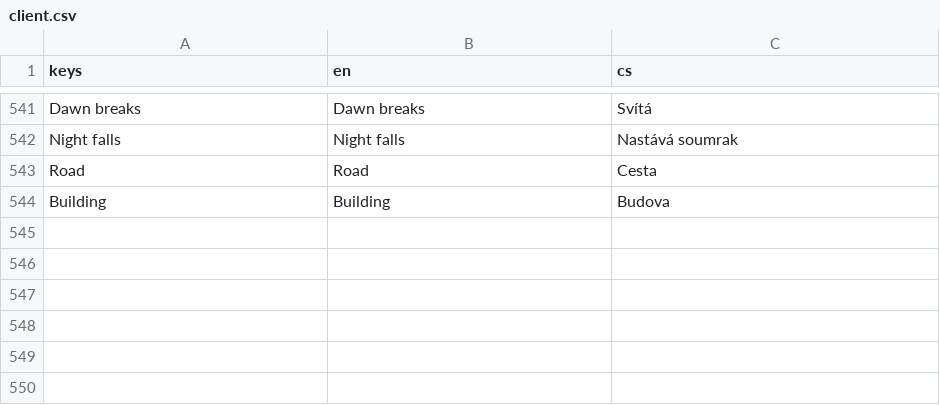
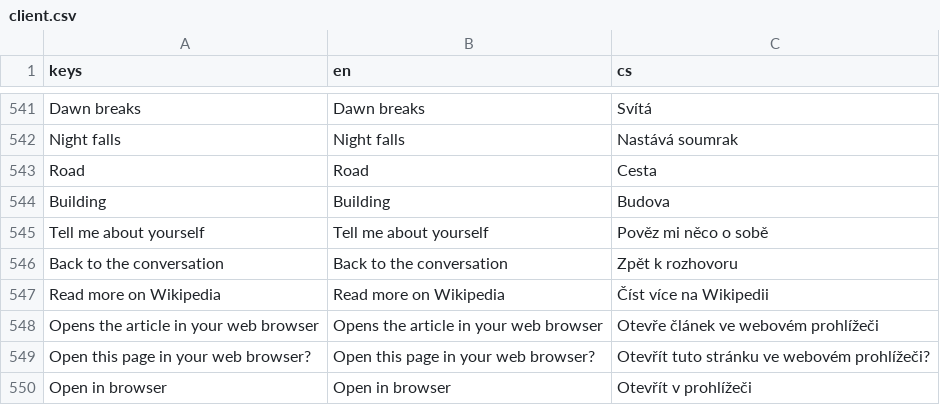
Before and after one commit to Vitexus/ishtaria-client, a CSV file: locales/client.csv, drawn as a sheet; only a part is shown, gaps mark what is left out; the diff names each change by its address in the sheet, - before the commit and + after, or states it on an @@ line.

```diff
--- a/locales/client.csv
+++ b/locales/client.csv
+row 545: Tell me about yourself | Tell me about yourself | Pověz mi něco o sobě
+row 546: Back to the conversation | Back to the conversation | Zpět k rozhovoru
+row 547: Read more on Wikipedia | Read more on Wikipedia | Číst více na Wikipedii
+row 548: Opens the article in your web browser | Opens the article in your web browser | Otevře článek ve webovém prohlížeči
+row 549: Open this page in your web browser? | Open this page in your web browser? | Otevřít tuto stránku ve webovém prohlížeči?
+row 550: Open in browser | Open in browser | Otevřít v prohlížeči
```
Also changed, not shown: 6 other files.
